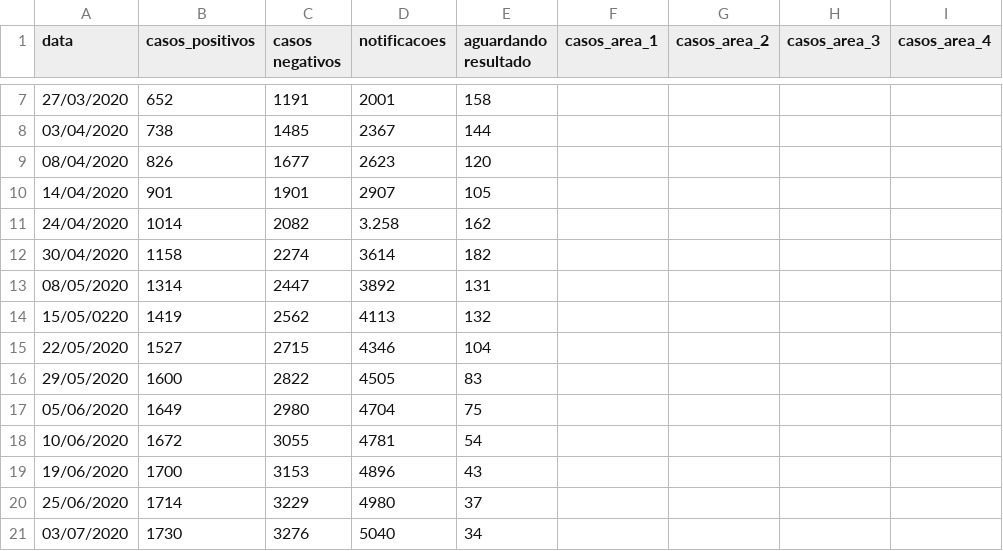
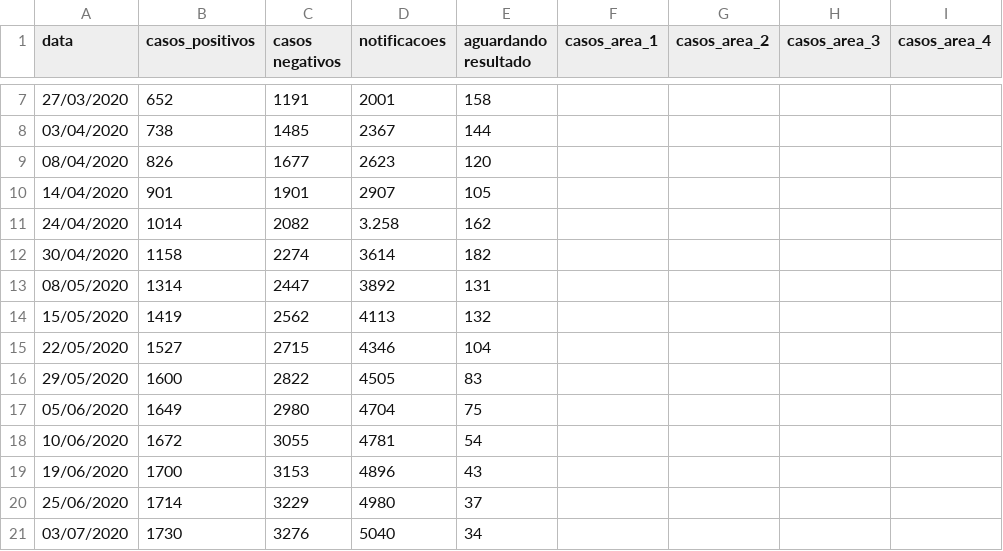
Before and after one commit to Zamariolo/MogiOpenData, a CSV file: Dados/dengue/dengue 2020.csv, drawn as a sheet; only a part is shown, gaps mark what is left out; the diff names each change by its address in the sheet, - before the commit and + after, or states it on an @@ line.

Commit message:
Update dengue 2020.csv

```diff
--- a/Dados/dengue/dengue 2020.csv
+++ b/Dados/dengue/dengue 2020.csv
-A14 (data): 15/05/0220
+A14 (data): 15/05/2020
```
